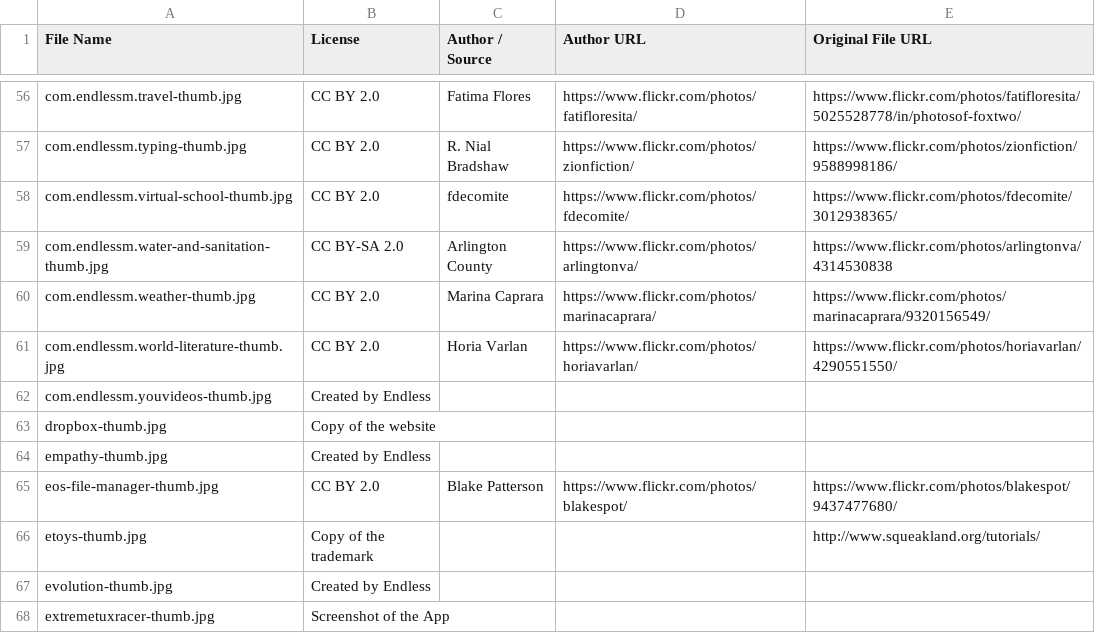
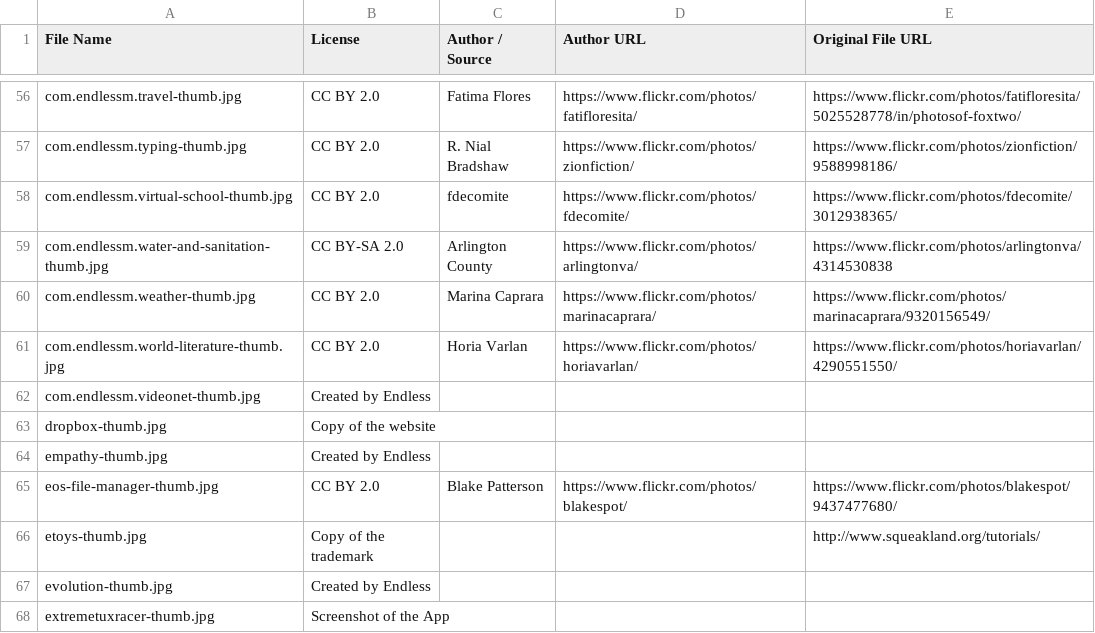
Before and after one commit to endlessm/eos-shell-content, a CSV file: acknowledgements/image-attributions/app-thumbs.csv, drawn as a sheet; only a part is shown, gaps mark what is left out.

```diff
--- a/acknowledgements/image-attributions/app-thumbs.csv
+++ b/acknowledgements/image-attributions/app-thumbs.csv
@@ -61,3 +61,3 @@ com.endlessm.weather-thumb.jpg,CC BY 2.0,Marina Caprara,https://www.flickr.com/p
 com.endlessm.world-literature-thumb.jpg,CC BY 2.0,Horia Varlan,https://www.flickr.com/photos/horiavarlan/,https://www.flickr.com/photos/horiavarlan/4290551550/
-com.endlessm.youvideos-thumb.jpg,Created by Endless,,,
+com.endlessm.videonet-thumb.jpg,Created by Endless,,,
 dropbox-thumb.jpg,Copy of the website,,,
```
Also changed, not shown: acknowledgements/image-attributions/app-icons.csv, content.csv, 18 other files.
